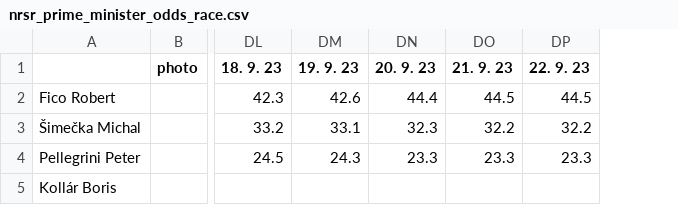
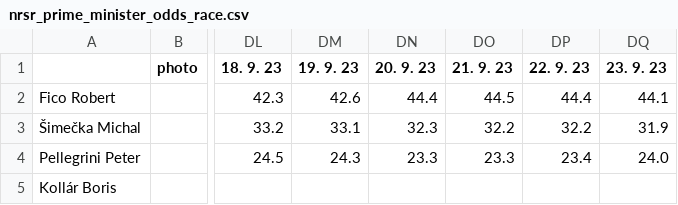
Before and after one commit to michalskop/mandaty-sk-2023, a CSV file: backend/data/nrsr_prime_minister_odds_race.csv, drawn as a sheet; only a part is shown, gaps mark what is left out; the diff names each change by its address in the sheet, - before the commit and + after, or states it on an @@ line.

```diff
--- a/backend/data/nrsr_prime_minister_odds_race.csv
+++ b/backend/data/nrsr_prime_minister_odds_race.csv
+column DQ (23. 9. 23), rows 2-4: 44.1 | 31.9 | 24.0
-DP2 (22. 9. 23): 44.5
+DP2 (22. 9. 23): 44.4
-DP4 (22. 9. 23): 23.3
+DP4 (22. 9. 23): 23.4
```
Also changed, not shown: backend/data/nrsr_prime_minister_odds_history.csv, 6 other files.
